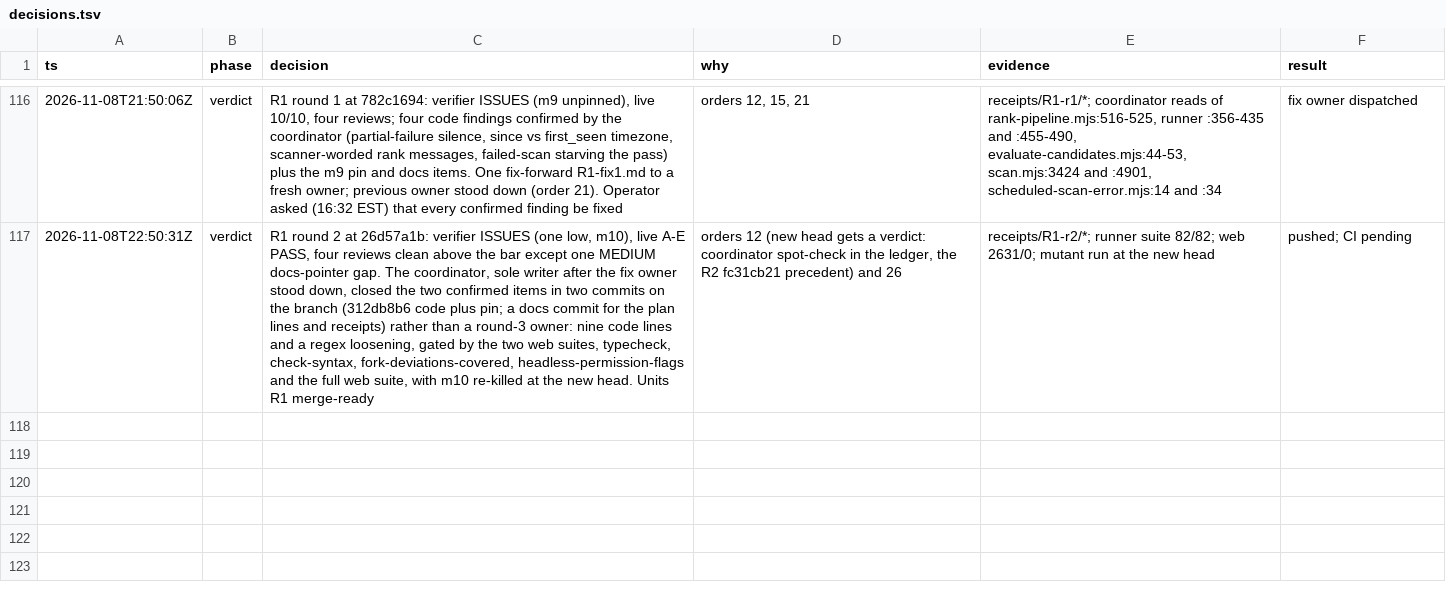
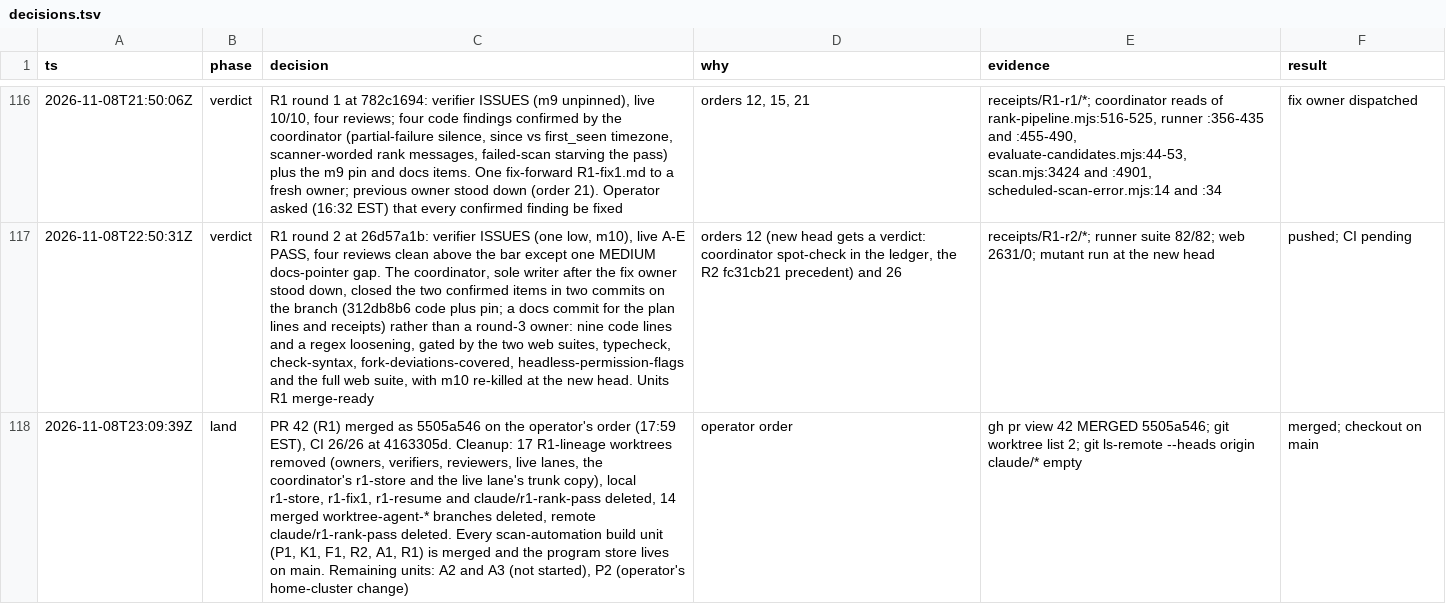
Before and after one commit to jrmatherly/career-ops, a TSV file: docs/superpowers/research/2026-11-08-scan-automation-and-platform/decisions.tsv, drawn as a sheet; only a part is shown, gaps mark what is left out; the diff names each change by its address in the sheet, - before the commit and + after, or states it on an @@ line.

```diff
--- a/docs/superpowers/research/2026-11-08-scan-automation-and-platform/decisions.tsv
+++ b/docs/superpowers/research/2026-11-08-scan-automation-and-platform/decisions.tsv
+row 118: 2026-11-08T23:09:39Z | land | PR 42 (R1) merged as 5505a546 on the operator's order (17:59 EST), CI 26/26 at 4163305d. Cleanup: 17 R1-lineage worktrees removed (owners, verifiers, reviewers, live lanes, the coordinator's r1-store and the live lane's trunk copy), local r1-store, r1-fix1, r1-resume and claude/r1-rank-pass deleted, 14 merged worktree-agent-* branches deleted, remote claude/r1-rank-pass deleted. Every scan-automation build unit (P1, K1, F1, R2, A1, R1) is merged and the program store lives on main. Remaining units: A2 and A3 (not started), P2 (operator's home-cluster change) | operator order | gh pr view 42 MERGED 5505a546; git worktree list 2; git ls-remote --heads origin claude/* empty | merged; checkout on main
```
Also changed, not shown: docs/superpowers/research/2026-11-08-scan-automation-and-platform/orchestrate/units.tsv, 1 other file.
